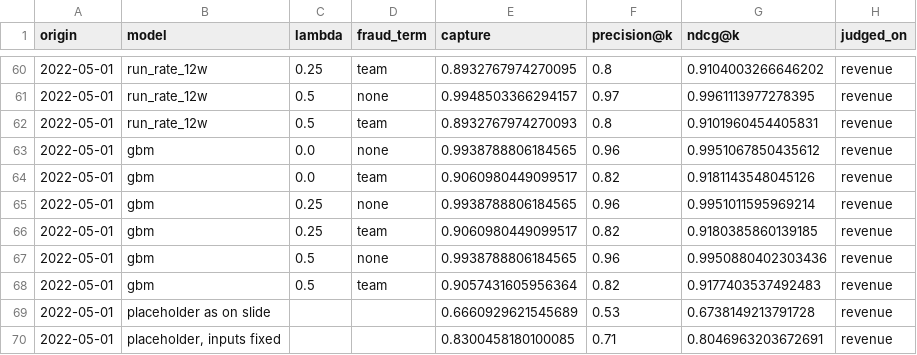
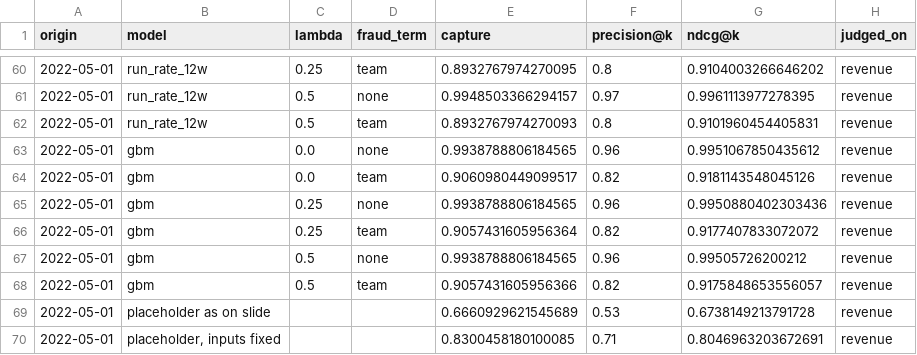
Before and after one commit to bambasp1s/MAST30034_Project_2, a CSV file: outputs/ranking/backtest_results.csv, drawn as a sheet; only a part is shown, gaps mark what is left out; the diff covers the shown part only.

```diff
--- a/outputs/ranking/backtest_results.csv
+++ b/outputs/ranking/backtest_results.csv
@@ -64,6 +64,6 @@ origin,model,lambda,fraud_term,capture,precision@k,ndcg@k,judged_on
 2022-05-01,gbm,0.0,team,0.9060980449099517,0.82,0.9181143548045126,revenue
-2022-05-01,gbm,0.25,none,0.9938788806184565,0.96,0.9951011595969214,revenue
-2022-05-01,gbm,0.25,team,0.9060980449099517,0.82,0.9180385860139185,revenue
-2022-05-01,gbm,0.5,none,0.9938788806184565,0.96,0.9950880402303436,revenue
-2022-05-01,gbm,0.5,team,0.9057431605956364,0.82,0.9177403537492483,revenue
+2022-05-01,gbm,0.25,none,0.9938788806184565,0.96,0.9950880402303436,revenue
+2022-05-01,gbm,0.25,team,0.9057431605956364,0.82,0.9177407833072072,revenue
+2022-05-01,gbm,0.5,none,0.9938788806184565,0.96,0.99505726200212,revenue
+2022-05-01,gbm,0.5,team,0.9057431605956366,0.82,0.9175848653556057,revenue
 2022-05-01,placeholder as on slide,,,0.6660929621545689,0.53,0.6738149213791728,revenue
```
Also changed, not shown: 30 edited cells elsewhere in this file, outputs/ranking/interesting_merchants.csv, outputs/ranking/merchant_customer_profile.csv, 5 other files.
